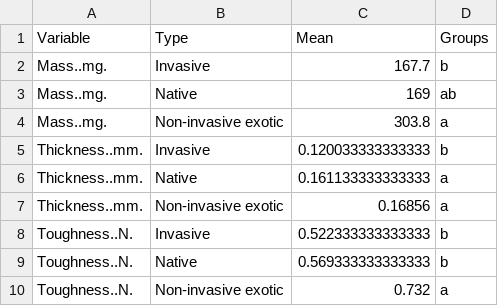
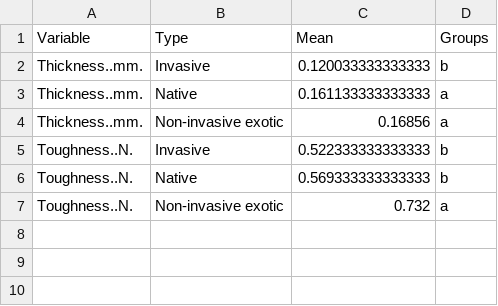
Before and after one commit to mlascaleia/invasiveDefenses, a CSV file: isha/ANOVA/leaf_tukey_results.csv, drawn as a sheet.

```diff
--- a/isha/ANOVA/leaf_tukey_results.csv
+++ b/isha/ANOVA/leaf_tukey_results.csv
@@ -1,5 +1,2 @@
 "Variable","Type","Mean","Groups"
-"Mass..mg.","Invasive",167.7,"b"
-"Mass..mg.","Native",169,"ab"
-"Mass..mg.","Non-invasive exotic",303.8,"a"
 "Thickness..mm.","Invasive",0.120033333333333,"b"
```
Also changed, not shown: isha/ANOVA/leaf_anova_results.csv, isha/ANOVA/whole_plant_anova_results.csv, 5 other files.
